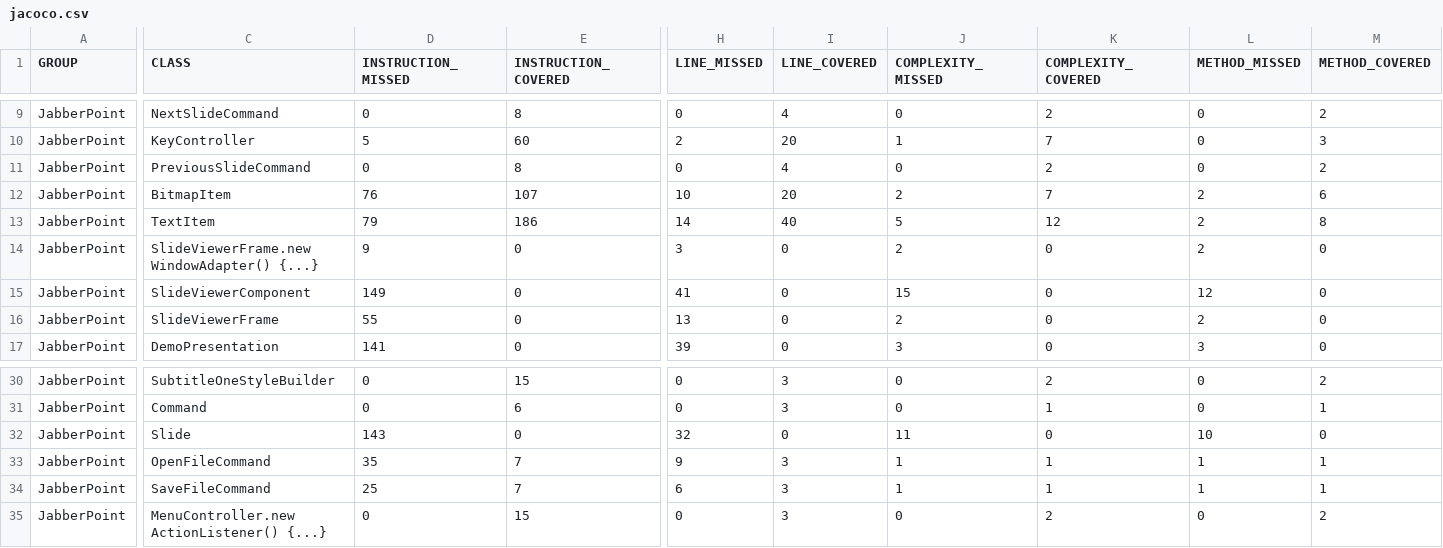
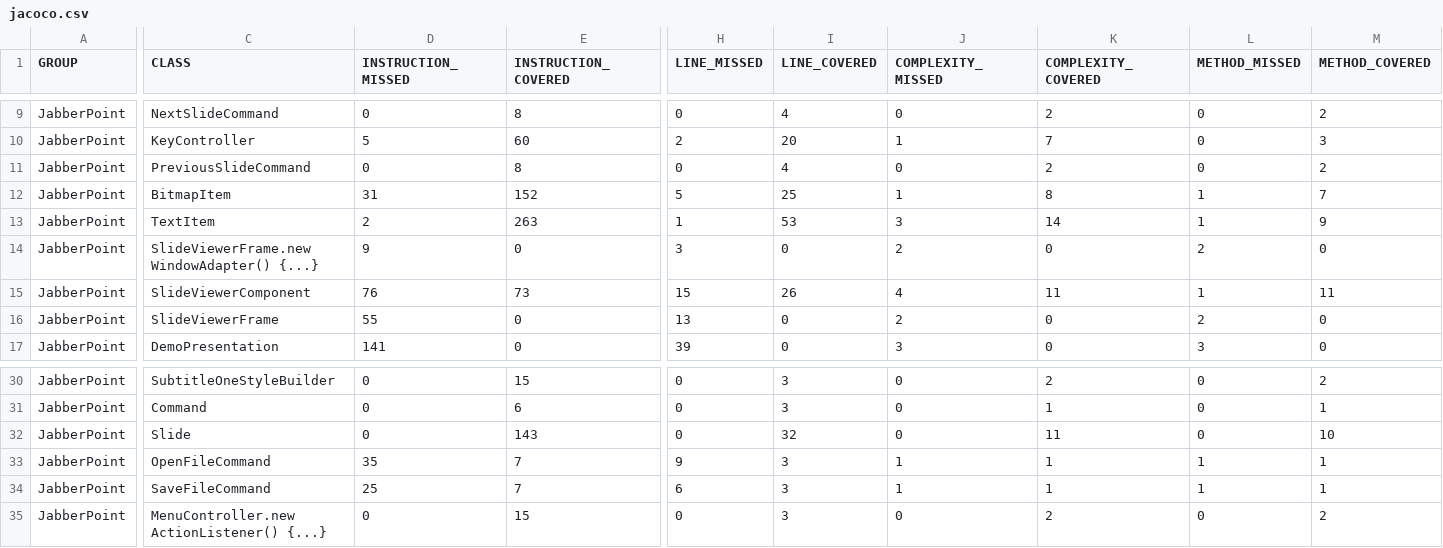
Before and after one commit to JoeyKraemer/SoftwareQuality, a CSV file: target/site/jacoco/jacoco.csv, drawn as a sheet; only a part is shown, gaps mark what is left out; the diff covers the shown part only; the diff names each change by its address in the sheet, - before the commit and + after, or states it on an @@ line.

Commit message:
maven and jacoco files

```diff
--- a/target/site/jacoco/jacoco.csv
+++ b/target/site/jacoco/jacoco.csv
-D12 (INSTRUCTION_MISSED): 76
+D12 (INSTRUCTION_MISSED): 31
-E12 (INSTRUCTION_COVERED): 107
+E12 (INSTRUCTION_COVERED): 152
-H12 (LINE_MISSED): 10
+H12 (LINE_MISSED): 5
-I12 (LINE_COVERED): 20
+I12 (LINE_COVERED): 25
-J12 (COMPLEXITY_MISSED): 2
+J12 (COMPLEXITY_MISSED): 1
-K12 (COMPLEXITY_COVERED): 7
+K12 (COMPLEXITY_COVERED): 8
-L12:L13 (METHOD_MISSED): 2
+L12:L13 (METHOD_MISSED): 1
-M12 (METHOD_COVERED): 6
+M12 (METHOD_COVERED): 7
-D13 (INSTRUCTION_MISSED): 79
+D13 (INSTRUCTION_MISSED): 2
-E13 (INSTRUCTION_COVERED): 186
+E13 (INSTRUCTION_COVERED): 263
-H13 (LINE_MISSED): 14
+H13 (LINE_MISSED): 1
-I13 (LINE_COVERED): 40
+I13 (LINE_COVERED): 53
-J13 (COMPLEXITY_MISSED): 5
+J13 (COMPLEXITY_MISSED): 3
-K13 (COMPLEXITY_COVERED): 12
+K13 (COMPLEXITY_COVERED): 14
-M13 (METHOD_COVERED): 8
+M13 (METHOD_COVERED): 9
-D15 (INSTRUCTION_MISSED): 149
+D15 (INSTRUCTION_MISSED): 76
-E15 (INSTRUCTION_COVERED): 0
+E15 (INSTRUCTION_COVERED): 73
-H15 (LINE_MISSED): 41
+H15 (LINE_MISSED): 15
-I15 (LINE_COVERED): 0
+I15 (LINE_COVERED): 26
-J15 (COMPLEXITY_MISSED): 15
+J15 (COMPLEXITY_MISSED): 4
-K15 (COMPLEXITY_COVERED): 0
+K15 (COMPLEXITY_COVERED): 11
-L15 (METHOD_MISSED): 12
+L15 (METHOD_MISSED): 1
-M15 (METHOD_COVERED): 0
+M15 (METHOD_COVERED): 11
-D32 (INSTRUCTION_MISSED): 143
+D32 (INSTRUCTION_MISSED): 0
-E32 (INSTRUCTION_COVERED): 0
+E32 (INSTRUCTION_COVERED): 143
-H32 (LINE_MISSED): 32
+H32 (LINE_MISSED): 0
-I32 (LINE_COVERED): 0
+I32 (LINE_COVERED): 32
-J32 (COMPLEXITY_MISSED): 11
+J32 (COMPLEXITY_MISSED): 0
-K32 (COMPLEXITY_COVERED): 0
+K32 (COMPLEXITY_COVERED): 11
-L32 (METHOD_MISSED): 10
+L32 (METHOD_MISSED): 0
-M32 (METHOD_COVERED): 0
+M32 (METHOD_COVERED): 10
```
Also changed, not shown: 42 edited cells elsewhere in this file, 59 other files.
